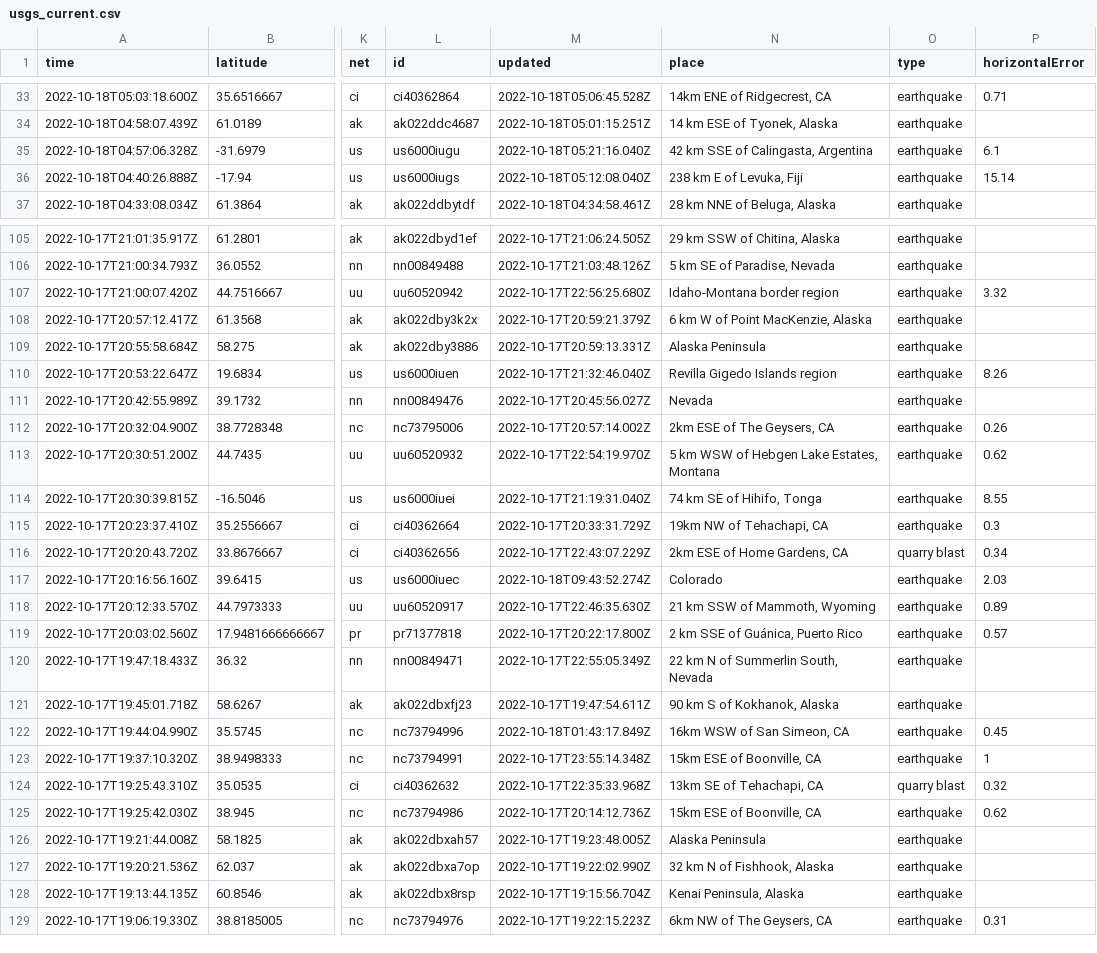
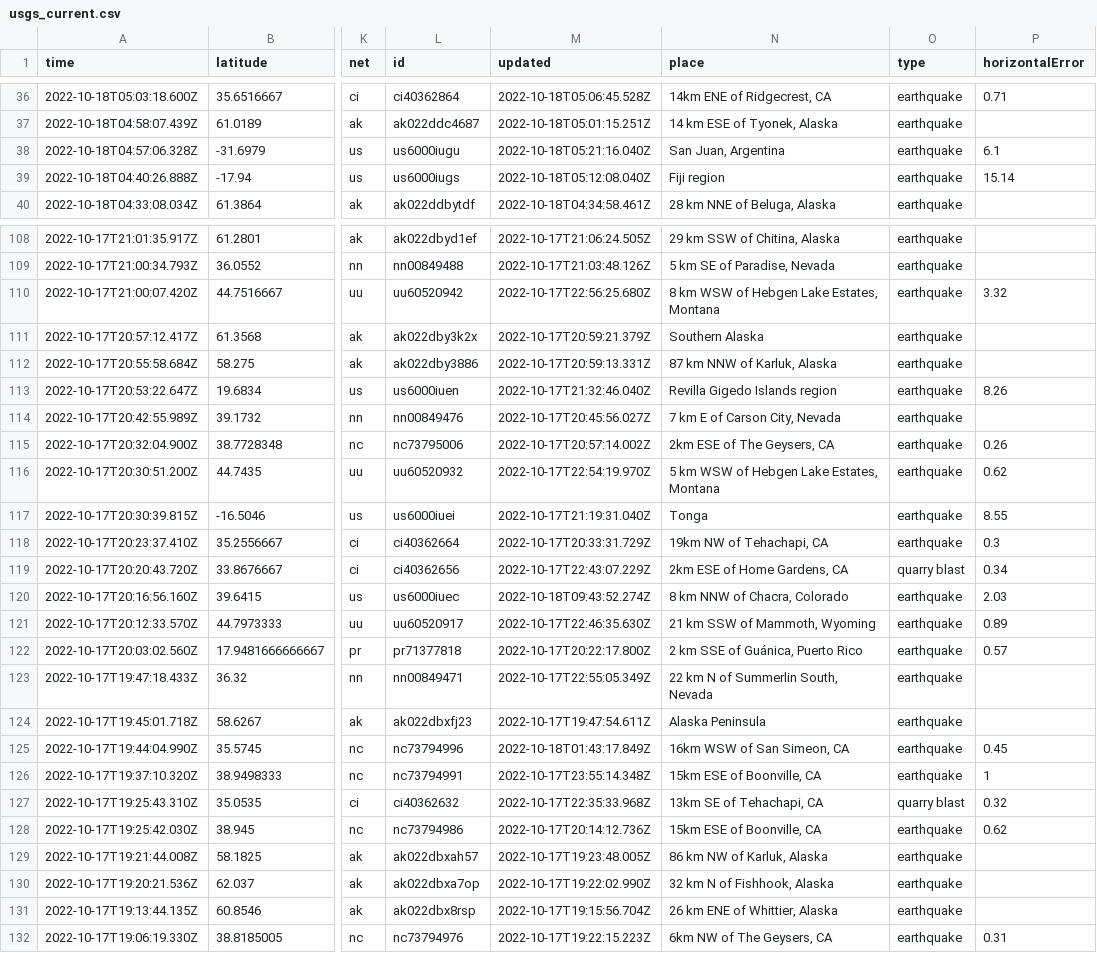
Before and after one commit to marypasciak/nicar-2022-github-actions, a CSV file: usgs_current.csv, drawn as a sheet; only a part is shown, gaps mark what is left out; addresses are those after the commit; the diff covers the shown part only; the diff names each change by its address in the sheet, - before the commit and + after, or states it on an @@ line.

```diff
--- a/usgs_current.csv
+++ b/usgs_current.csv
-N38 (place): 42 km SSE of Calingasta, Argentina
+N38 (place): San Juan, Argentina
-N39 (place): 238 km E of Levuka, Fiji
+N39 (place): Fiji region
-N110 (place): Idaho-Montana border region
+N110 (place): 8 km WSW of Hebgen Lake Estates, Montana
-N111 (place): 6 km W of Point MacKenzie, Alaska
+N111 (place): Southern Alaska
-N112 (place): Alaska Peninsula
+N112 (place): 87 km NNW of Karluk, Alaska
-N114 (place): Nevada
+N114 (place): 7 km E of Carson City, Nevada
-N117 (place): 74 km SE of Hihifo, Tonga
+N117 (place): Tonga
-N120 (place): Colorado
+N120 (place): 8 km NNW of Chacra, Colorado
-N124 (place): 90 km S of Kokhanok, Alaska
+N124 (place): Alaska Peninsula
-N129 (place): Alaska Peninsula
+N129 (place): 86 km NW of Karluk, Alaska
-N131 (place): Kenai Peninsula, Alaska
+N131 (place): 26 km ENE of Whittier, Alaska
```
Also changed, not shown: 3 added rows, 5 removed rows and 24 edited cells elsewhere in this file.
